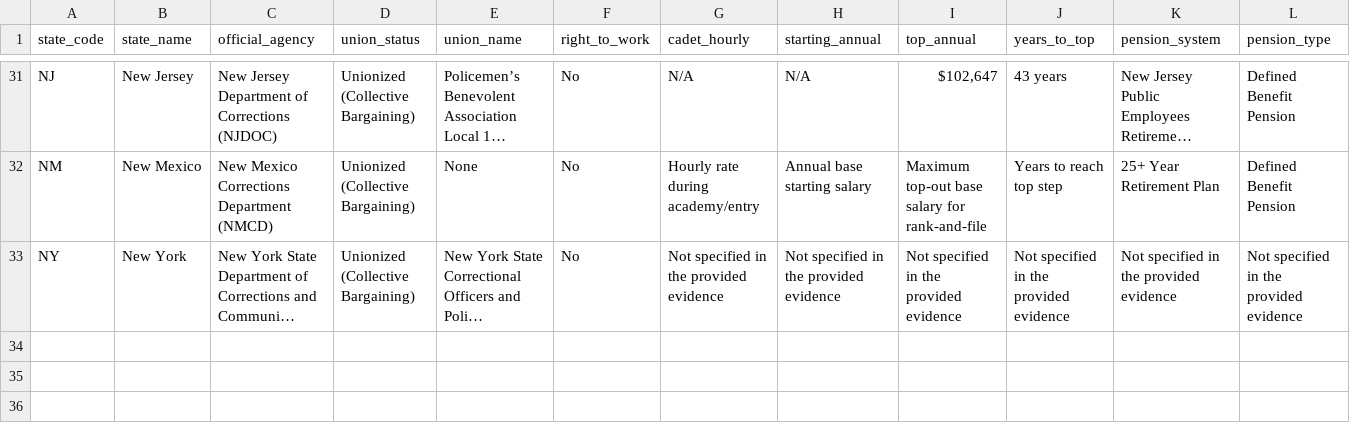
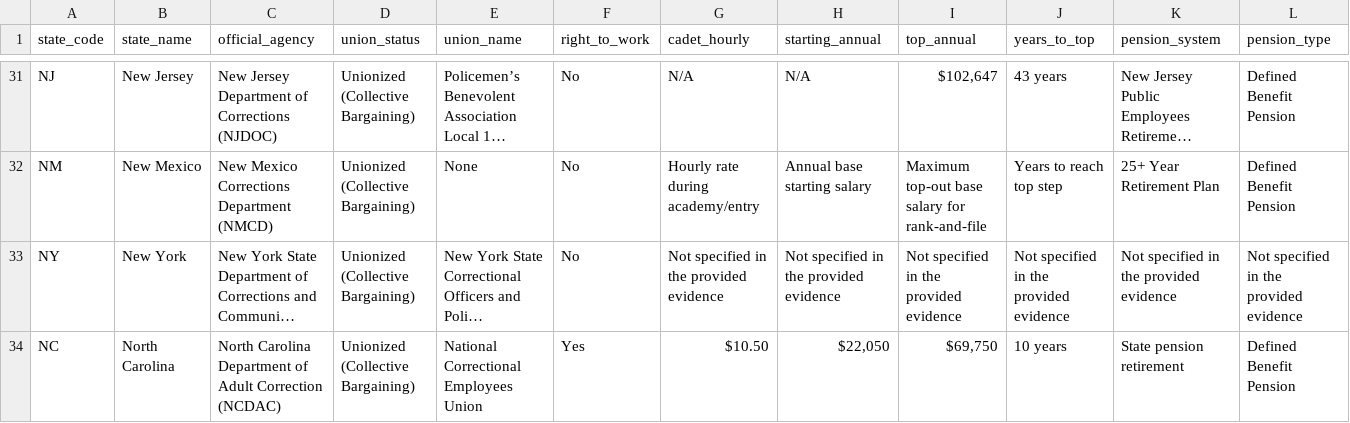
Before and after one commit to christdrivengeek/corrections-union-research, a CSV file: master_data.csv, drawn as a sheet; only a part is shown, gaps mark what is left out; long unchanged cells end in …; rows hold the shown columns only; the diff names each change by its address in the sheet, - before the commit and + after, or states it on an @@ line.

Commit message:
Auto-update: Add verified research for North Carolina

```diff
--- a/master_data.csv
+++ b/master_data.csv
+row 34: NC | North Carolina | North Carolina Department of Adult Correction (NCDAC) | Unionized (Collective Bargaining) | National Correctional Employees Union | Yes | $10.50 | $22,050 | $69,750 | 10 years | State pension retirement | Defined Benefit Pension
```
Also changed, not shown: 3 other files.
